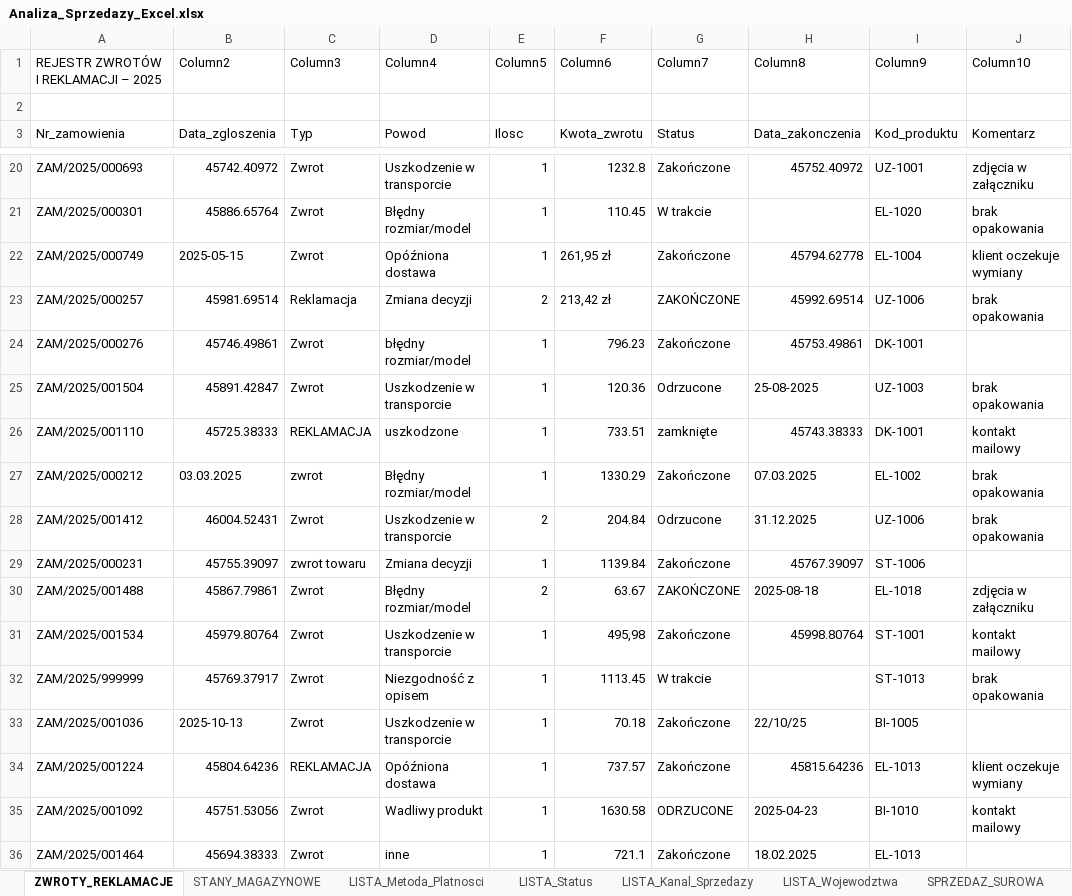
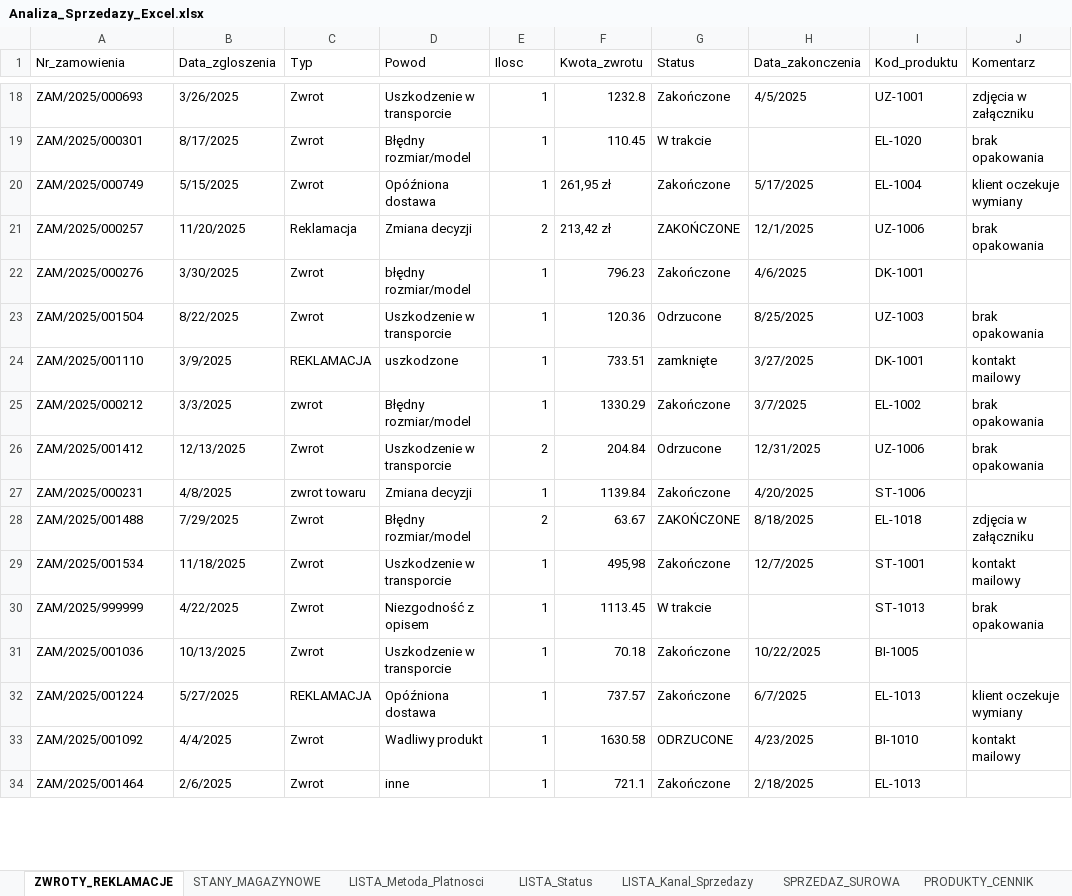
Before and after one commit to okowalczyk2727/Excel-Analysis-Dashboard, an Excel workbook: project/Analiza_Sprzedazy_Excel.xlsx, sheet ZWROTY_REKLAMACJE, drawn as a sheet; only a part is shown, gaps mark what is left out; values as stored, in another font and other column widths than the file's, no cell formats; table styles not drawn; removed rows and columns are numbered as before the commit, all else as after; the diff covers the shown part only; the diff names each change by its address in the sheet, - before the commit and + after, or states it on an @@ line.

```diff
--- a/project/Analiza_Sprzedazy_Excel.xlsx (sheet ZWROTY_REKLAMACJE)
+++ b/project/Analiza_Sprzedazy_Excel.xlsx (sheet ZWROTY_REKLAMACJE)
-row 1: REJESTR ZWROTÓW I REKLAMACJI – 2025 | Column2 | Column3 | Column4 | Column5 | Column6 | Column7 | Column8 | Column9 | Column10
-row 2: (empty)
-B18 (Data_zgloszenia): 45742.40972
+B18 (Data_zgloszenia): 3/26/2025
-H18 (Data_zakonczenia): 45752.40972
+H18 (Data_zakonczenia): 4/5/2025
-B19 (Data_zgloszenia): 45886.65764
+B19 (Data_zgloszenia): 8/17/2025
-B20 (Data_zgloszenia): 2025-05-15
+B20 (Data_zgloszenia): 5/15/2025
-H20 (Data_zakonczenia): 45794.62778
+H20 (Data_zakonczenia): 5/17/2025
-B21 (Data_zgloszenia): 45981.69514
+B21 (Data_zgloszenia): 11/20/2025
-H21 (Data_zakonczenia): 45992.69514
+H21 (Data_zakonczenia): 12/1/2025
-B22 (Data_zgloszenia): 45746.49861
+B22 (Data_zgloszenia): 3/30/2025
-H22 (Data_zakonczenia): 45753.49861
+H22 (Data_zakonczenia): 4/6/2025
-B23 (Data_zgloszenia): 45891.42847
+B23 (Data_zgloszenia): 8/22/2025
-H23 (Data_zakonczenia): 25-08-2025
+H23 (Data_zakonczenia): 8/25/2025
-B24 (Data_zgloszenia): 45725.38333
+B24 (Data_zgloszenia): 3/9/2025
-H24 (Data_zakonczenia): 45743.38333
+H24 (Data_zakonczenia): 3/27/2025
-B25 (Data_zgloszenia): 03.03.2025
+B25 (Data_zgloszenia): 3/3/2025
-H25 (Data_zakonczenia): 07.03.2025
+H25 (Data_zakonczenia): 3/7/2025
-B26 (Data_zgloszenia): 46004.52431
+B26 (Data_zgloszenia): 12/13/2025
-H26 (Data_zakonczenia): 31.12.2025
+H26 (Data_zakonczenia): 12/31/2025
-B27 (Data_zgloszenia): 45755.39097
+B27 (Data_zgloszenia): 4/8/2025
-H27 (Data_zakonczenia): 45767.39097
+H27 (Data_zakonczenia): 4/20/2025
-B28 (Data_zgloszenia): 45867.79861
+B28 (Data_zgloszenia): 7/29/2025
-H28 (Data_zakonczenia): 2025-08-18
+H28 (Data_zakonczenia): 8/18/2025
-B29 (Data_zgloszenia): 45979.80764
+B29 (Data_zgloszenia): 11/18/2025
-H29 (Data_zakonczenia): 45998.80764
+H29 (Data_zakonczenia): 12/7/2025
-B30 (Data_zgloszenia): 45769.37917
+B30 (Data_zgloszenia): 4/22/2025
-B31 (Data_zgloszenia): 2025-10-13
+B31 (Data_zgloszenia): 10/13/2025
-H31 (Data_zakonczenia): 22/10/25
+H31 (Data_zakonczenia): 10/22/2025
-B32 (Data_zgloszenia): 45804.64236
+B32 (Data_zgloszenia): 5/27/2025
-H32 (Data_zakonczenia): 45815.64236
+H32 (Data_zakonczenia): 6/7/2025
-B33 (Data_zgloszenia): 45751.53056
+B33 (Data_zgloszenia): 4/4/2025
-H33 (Data_zakonczenia): 2025-04-23
+H33 (Data_zakonczenia): 4/23/2025
-B34 (Data_zgloszenia): 45694.38333
+B34 (Data_zgloszenia): 2/6/2025
-H34 (Data_zakonczenia): 18.02.2025
+H34 (Data_zakonczenia): 2/18/2025
```
Also changed, not shown: 327 edited cells elsewhere in this sheet, sheet KLIENCI_SUROWI, sheet Brudnopis, other sheet tabs, cell formats.
